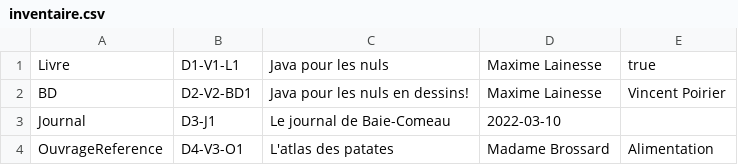
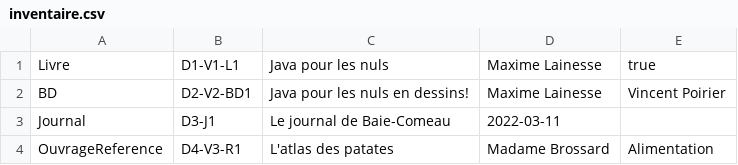
Before and after one commit to LainesseM-BdeB/OOP-TP2-Bibliotheque, a CSV file: resources/inventaire.csv, drawn as a sheet.

```diff
--- a/resources/inventaire.csv
+++ b/resources/inventaire.csv
@@ -2,3 +2,3 @@ Livre;D1-V1-L1;Java pour les nuls;Maxime Lainesse;true
 BD;D2-V2-BD1;Java pour les nuls en dessins!;Maxime Lainesse;Vincent Poirier
-Journal;D3-J1;Le journal de Baie-Comeau;2022-03-10
-OuvrageReference;D4-V3-O1;L'atlas des patates;Madame Brossard;Alimentation
+Journal;D3-J1;Le journal de Baie-Comeau;2022-03-11
+OuvrageReference;D4-V3-R1;L'atlas des patates;Madame Brossard;Alimentation
```
Also changed, not shown: 3 other files.
